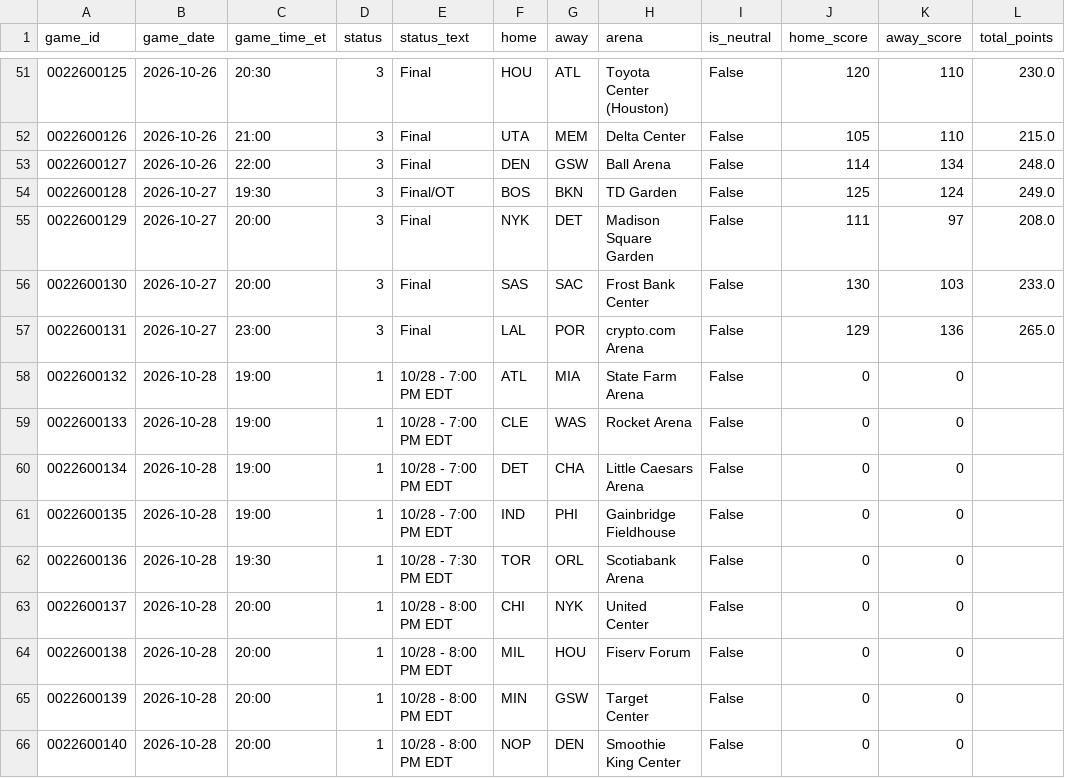
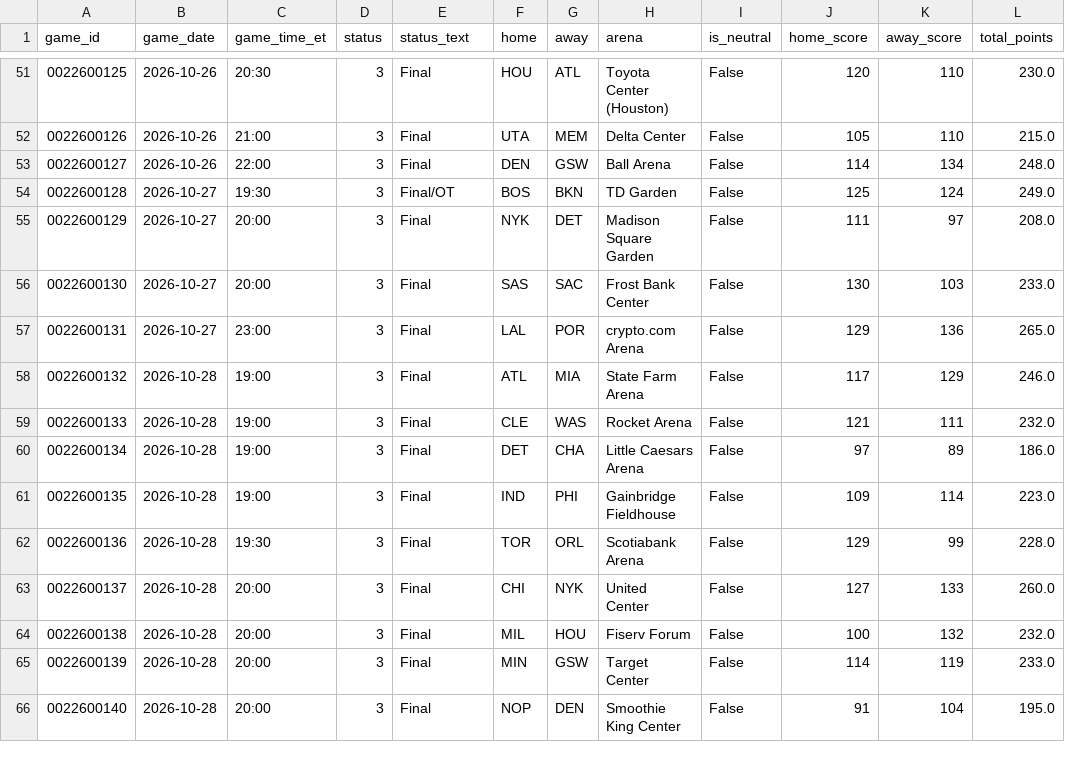
Before and after one commit to CARLMEDINAV/NBA-ML, a CSV file: artifacts/schedule_2026_27.csv, drawn as a sheet; only a part is shown, gaps mark what is left out; the diff covers the shown part only.

```diff
--- a/artifacts/schedule_2026_27.csv
+++ b/artifacts/schedule_2026_27.csv
@@ -57,10 +57,10 @@ game_id,game_date,game_time_et,status,status_text,home,away,arena,is_neutral,hom
 0022600131,2026-10-27,23:00,3,Final,LAL,POR,crypto.com Arena,False,129,136,265.0
-0022600132,2026-10-28,19:00,1,10/28 - 7:00 PM EDT,ATL,MIA,State Farm Arena,False,0,0,
-0022600133,2026-10-28,19:00,1,10/28 - 7:00 PM EDT,CLE,WAS,Rocket Arena,False,0,0,
-0022600134,2026-10-28,19:00,1,10/28 - 7:00 PM EDT,DET,CHA,Little Caesars Arena,False,0,0,
-0022600135,2026-10-28,19:00,1,10/28 - 7:00 PM EDT,IND,PHI,Gainbridge Fieldhouse,False,0,0,
-0022600136,2026-10-28,19:30,1,10/28 - 7:30 PM EDT,TOR,ORL,Scotiabank Arena,False,0,0,
-0022600137,2026-10-28,20:00,1,10/28 - 8:00 PM EDT,CHI,NYK,United Center,False,0,0,
-0022600138,2026-10-28,20:00,1,10/28 - 8:00 PM EDT,MIL,HOU,Fiserv Forum,False,0,0,
-0022600139,2026-10-28,20:00,1,10/28 - 8:00 PM EDT,MIN,GSW,Target Center,False,0,0,
-0022600140,2026-10-28,20:00,1,10/28 - 8:00 PM EDT,NOP,DEN,Smoothie King Center,False,0,0,
+0022600132,2026-10-28,19:00,3,Final,ATL,MIA,State Farm Arena,False,117,129,246.0
+0022600133,2026-10-28,19:00,3,Final,CLE,WAS,Rocket Arena,False,121,111,232.0
+0022600134,2026-10-28,19:00,3,Final,DET,CHA,Little Caesars Arena,False,97,89,186.0
+0022600135,2026-10-28,19:00,3,Final,IND,PHI,Gainbridge Fieldhouse,False,109,114,223.0
+0022600136,2026-10-28,19:30,3,Final,TOR,ORL,Scotiabank Arena,False,129,99,228.0
+0022600137,2026-10-28,20:00,3,Final,CHI,NYK,United Center,False,127,133,260.0
+0022600138,2026-10-28,20:00,3,Final,MIL,HOU,Fiserv Forum,False,100,132,232.0
+0022600139,2026-10-28,20:00,3,Final,MIN,GSW,Target Center,False,114,119,233.0
+0022600140,2026-10-28,20:00,3,Final,NOP,DEN,Smoothie King Center,False,91,104,195.0
```
Also changed, not shown: 20 edited cells elsewhere in this file, artifacts/team_state.csv, 1 other file.
